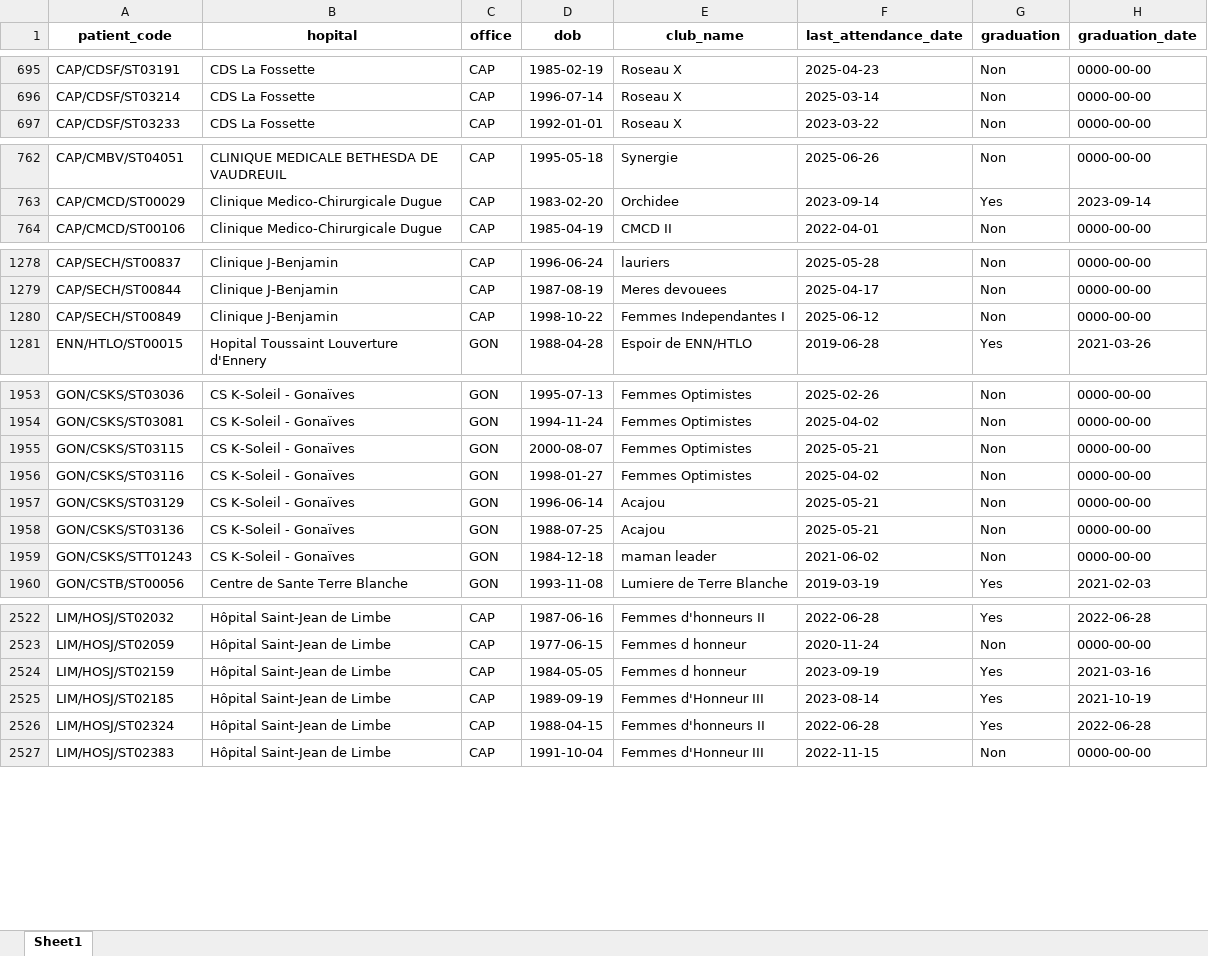
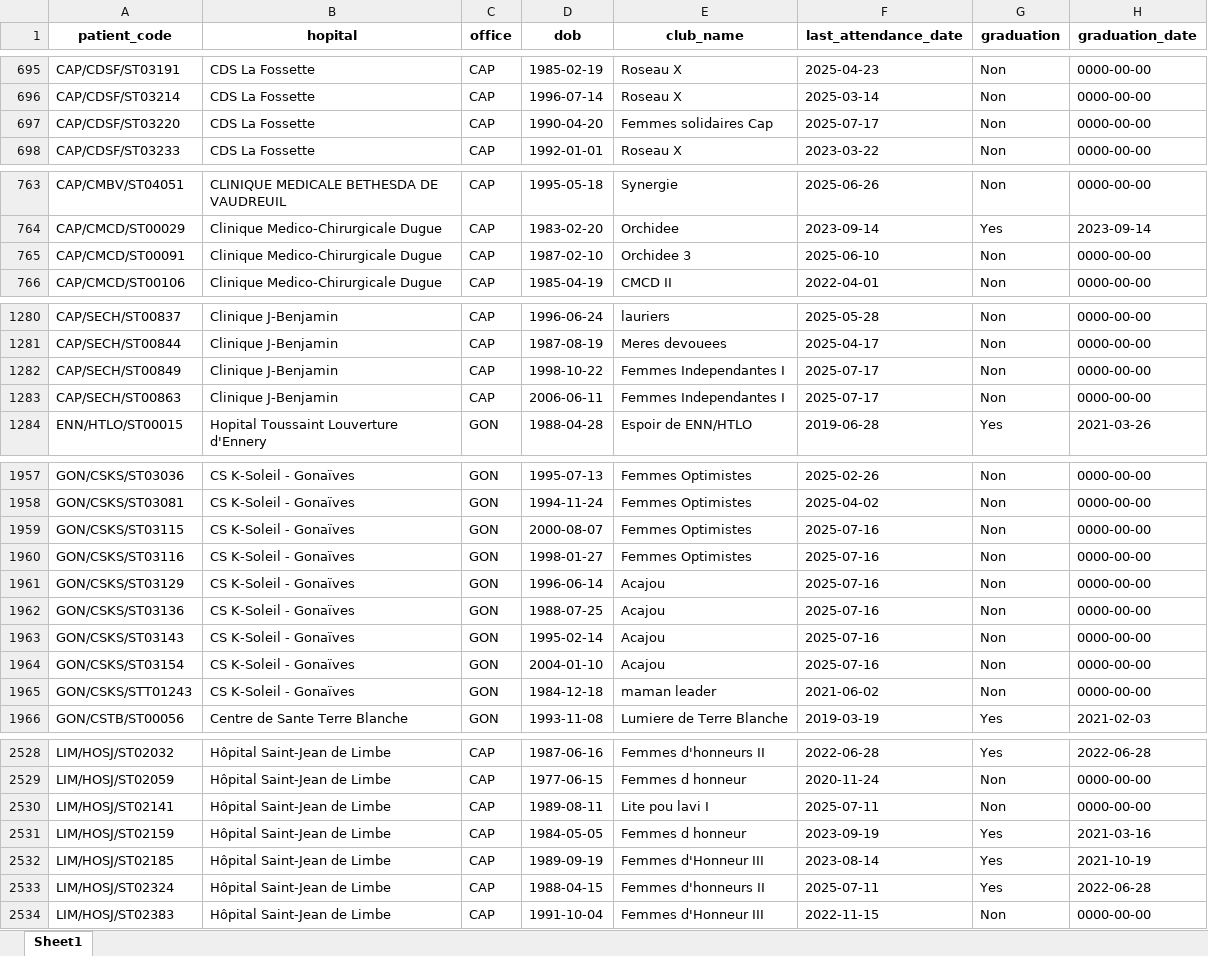
Before and after one commit to MMasson1988/caris-dashboard-app, an Excel workbook: club_infos.xlsx, sheet Sheet1, drawn as a sheet; only a part is shown, gaps mark what is left out; values as stored, in another font and other column widths than the file's, no borders; addresses are those after the commit; the diff covers the shown part only; the diff names each change by its address in the sheet, - before the commit and + after, or states it on an @@ line.

```diff
--- a/club_infos.xlsx (sheet Sheet1)
+++ b/club_infos.xlsx (sheet Sheet1)
+row 697: CAP/CDSF/ST03220 | CDS La Fossette | CAP | 1990-04-20 | Femmes solidaires Cap | 2025-07-17 | Non | 0000-00-00
+row 765: CAP/CMCD/ST00091 | Clinique Medico-Chirurgicale Dugue | CAP | 1987-02-10 | Orchidee 3 | 2025-06-10 | Non | 0000-00-00
-F1282 (last_attendance_date): 2025-06-12
+F1282 (last_attendance_date): 2025-07-17
+row 1283: CAP/SECH/ST00863 | Clinique J-Benjamin | CAP | 2006-06-11 | Femmes Independantes I | 2025-07-17 | Non | 0000-00-00
-F1959 (last_attendance_date): 2025-05-21
+F1959 (last_attendance_date): 2025-07-16
-F1960 (last_attendance_date): 2025-04-02
+F1960 (last_attendance_date): 2025-07-16
-F1961:F1962 (last_attendance_date): 2025-05-21
+F1961:F1962 (last_attendance_date): 2025-07-16
+row 1963: GON/CSKS/ST03143 | CS K-Soleil - Gonaïves | GON | 1995-02-14 | Acajou | 2025-07-16 | Non | 0000-00-00
+row 1964: GON/CSKS/ST03154 | CS K-Soleil - Gonaïves | GON | 2004-01-10 | Acajou | 2025-07-16 | Non | 0000-00-00
+row 2530: LIM/HOSJ/ST02141 | Hôpital Saint-Jean de Limbe | CAP | 1989-08-11 | Lite pou lavi I | 2025-07-11 | Non | 0000-00-00
-F2533 (last_attendance_date): 2022-06-28
+F2533 (last_attendance_date): 2025-07-11
```
Also changed, not shown: 3 added rows and 15 edited cells elsewhere in this sheet, beneficiaires_cycle_3.xlsx, graf_abs_pres_ptme.xlsx, 14 other files.
